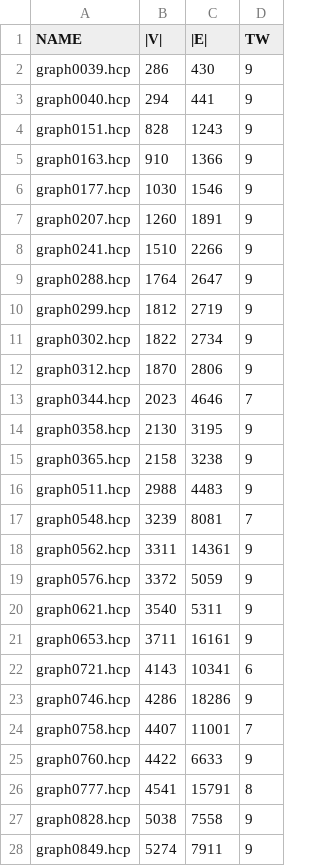
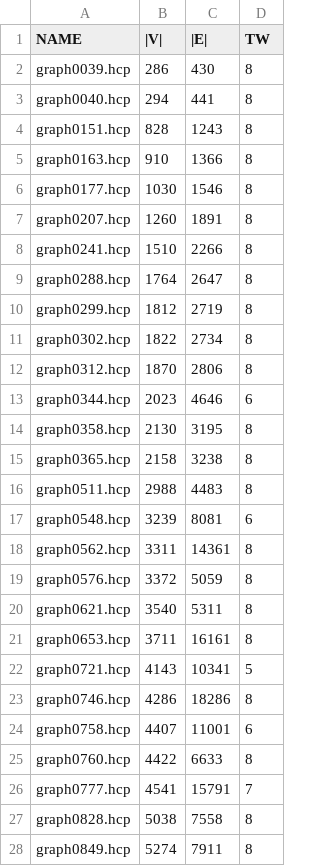
Before and after one commit to stalowyjez/hc_tw_experiments, a CSV file: test_data/B.csv, drawn as a sheet; only a part is shown; the diff covers the shown part only.

```diff
--- a/test_data/B.csv
+++ b/test_data/B.csv
@@ -1,28 +1,28 @@
 NAME,|V|,|E|,TW
-graph0039.hcp,286,430,9
-graph0040.hcp,294,441,9
-graph0151.hcp,828,1243,9
-graph0163.hcp,910,1366,9
-graph0177.hcp,1030,1546,9
-graph0207.hcp,1260,1891,9
-graph0241.hcp,1510,2266,9
-graph0288.hcp,1764,2647,9
-graph0299.hcp,1812,2719,9
-graph0302.hcp,1822,2734,9
-graph0312.hcp,1870,2806,9
-graph0344.hcp,2023,4646,7
-graph0358.hcp,2130,3195,9
-graph0365.hcp,2158,3238,9
-graph0511.hcp,2988,4483,9
-graph0548.hcp,3239,8081,7
-graph0562.hcp,3311,14361,9
-graph0576.hcp,3372,5059,9
-graph0621.hcp,3540,5311,9
-graph0653.hcp,3711,16161,9
-graph0721.hcp,4143,10341,6
-graph0746.hcp,4286,18286,9
-graph0758.hcp,4407,11001,7
-graph0760.hcp,4422,6633,9
-graph0777.hcp,4541,15791,8
-graph0828.hcp,5038,7558,9
-graph0849.hcp,5274,7911,9
+graph0039.hcp,286,430,8
+graph0040.hcp,294,441,8
+graph0151.hcp,828,1243,8
+graph0163.hcp,910,1366,8
+graph0177.hcp,1030,1546,8
+graph0207.hcp,1260,1891,8
+graph0241.hcp,1510,2266,8
+graph0288.hcp,1764,2647,8
+graph0299.hcp,1812,2719,8
+graph0302.hcp,1822,2734,8
+graph0312.hcp,1870,2806,8
+graph0344.hcp,2023,4646,6
+graph0358.hcp,2130,3195,8
+graph0365.hcp,2158,3238,8
+graph0511.hcp,2988,4483,8
+graph0548.hcp,3239,8081,6
+graph0562.hcp,3311,14361,8
+graph0576.hcp,3372,5059,8
+graph0621.hcp,3540,5311,8
+graph0653.hcp,3711,16161,8
+graph0721.hcp,4143,10341,5
+graph0746.hcp,4286,18286,8
+graph0758.hcp,4407,11001,6
+graph0760.hcp,4422,6633,8
+graph0777.hcp,4541,15791,7
+graph0828.hcp,5038,7558,8
+graph0849.hcp,5274,7911,8
```
Also changed, not shown: 3 edited cells elsewhere in this file, test_data/A.csv, test_data/E.csv, 1 other file.
